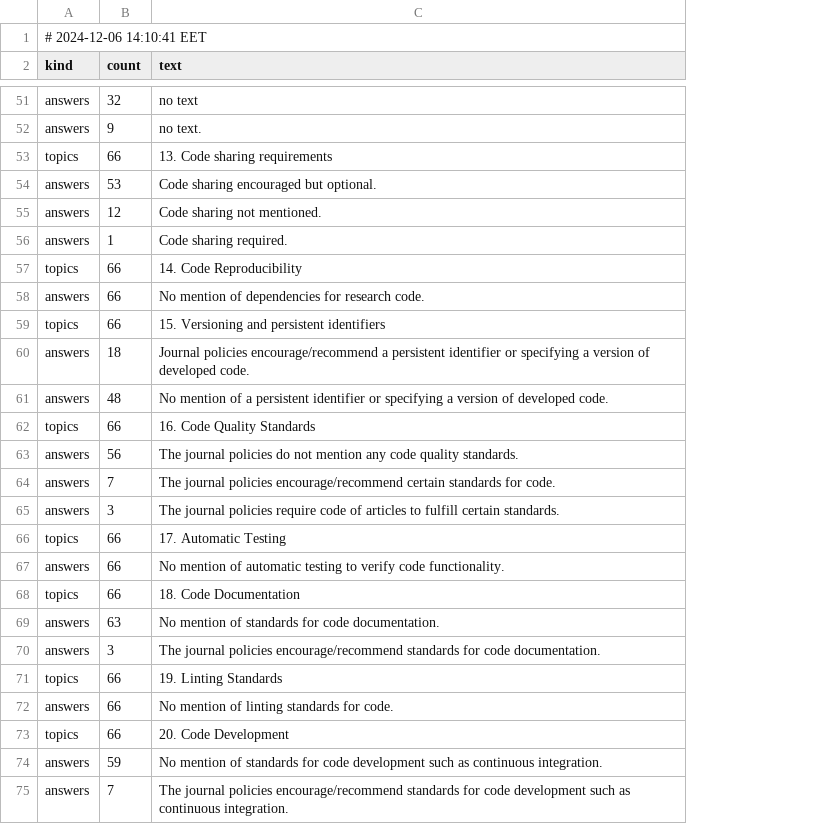
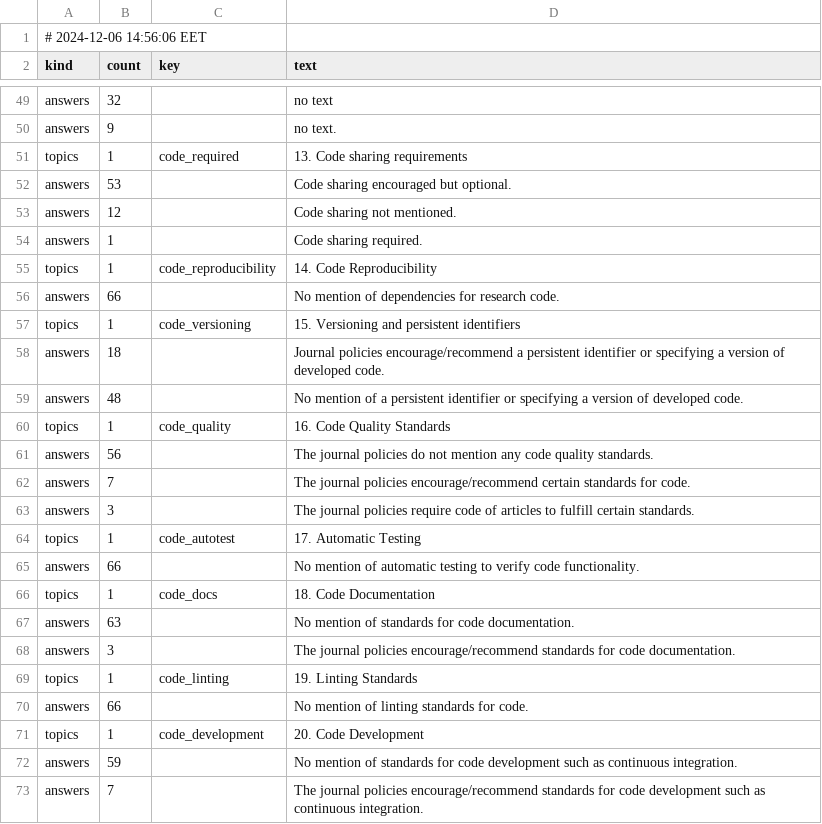
Before and after one commit to daemoncost/Journal-Research-Data-Policy, a TSV file: data/analysis/saulius-generate-overview/outputs/topic-answer-overview.tsv, drawn as a sheet; only a part is shown, gaps mark what is left out; addresses are those after the commit; the diff covers the shown part only; the diff names each change by its address in the sheet, - before the commit and + after, or states it on an @@ line.

```diff
--- a/data/analysis/saulius-generate-overview/outputs/topic-answer-overview.tsv
+++ b/data/analysis/saulius-generate-overview/outputs/topic-answer-overview.tsv
+column C (key), rows 51-71: code_required |  |  |  | code_reproducibility |  | code_versioning |  |  | code_quality |  |  |  | code_autotest |  | code_docs |  |  | code_linting |  | code_development
-A1 (kind): # 2024-12-06 14:10:41 EET
+A1 (kind): # 2024-12-06 14:56:06 EET
-B51 (count): 66
+B51 (count): 1
-B55 (count): 66
+B55 (count): 1
-B57 (count): 66
+B57 (count): 1
-B60 (count): 66
+B60 (count): 1
-B64 (count): 66
+B64 (count): 1
-B66 (count): 66
+B66 (count): 1
-B69 (count): 66
+B69 (count): 1
-B71 (count): 66
+B71 (count): 1
```
Also changed, not shown: 2 removed rows and 11 edited cells elsewhere in this file, data/analysis/saulius-generate-overview/outputs/topic-answer-overview.csv, 1 other file.
